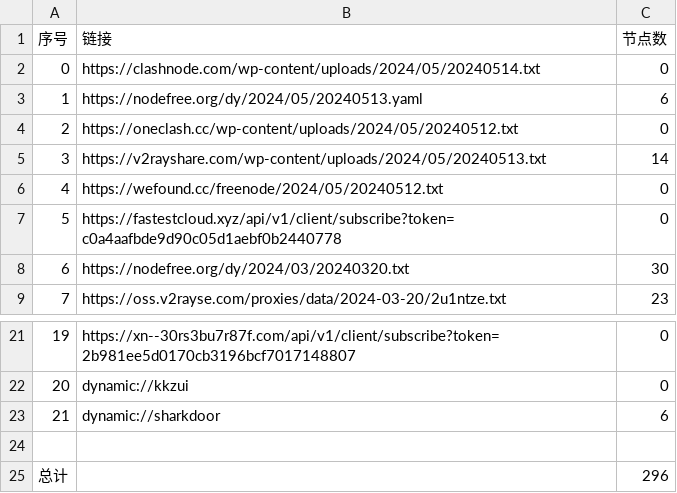
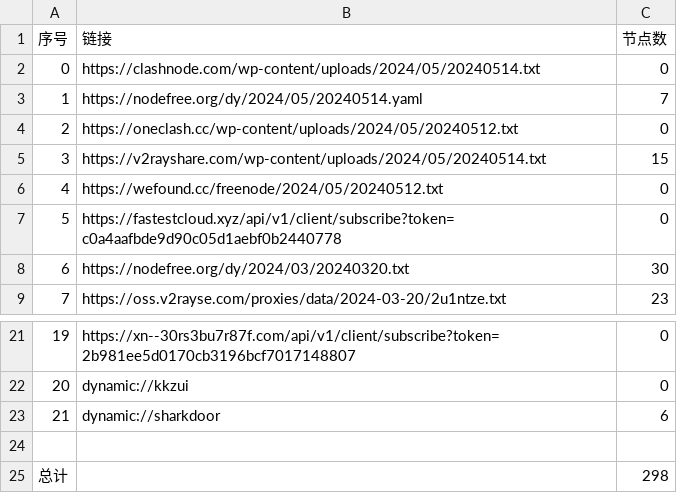
Before and after one commit to zyj68/AutoMergePublicNodes, a CSV file: list_result.csv, drawn as a sheet; only a part is shown, gaps mark what is left out.

```diff
--- a/list_result.csv
+++ b/list_result.csv
@@ -2,5 +2,5 @@
 0,https://clashnode.com/wp-content/uploads/2024/05/20240514.txt,0
-1,https://nodefree.org/dy/2024/05/20240513.yaml,6
+1,https://nodefree.org/dy/2024/05/20240514.yaml,7
 2,https://oneclash.cc/wp-content/uploads/2024/05/20240512.txt,0
-3,https://v2rayshare.com/wp-content/uploads/2024/05/20240513.txt,14
+3,https://v2rayshare.com/wp-content/uploads/2024/05/20240514.txt,15
 4,https://wefound.cc/freenode/2024/05/20240512.txt,0
@@ -24,2 +24,2 @@
 
-总计,,296
+总计,,298
```
Also changed, not shown: 9 other files.
